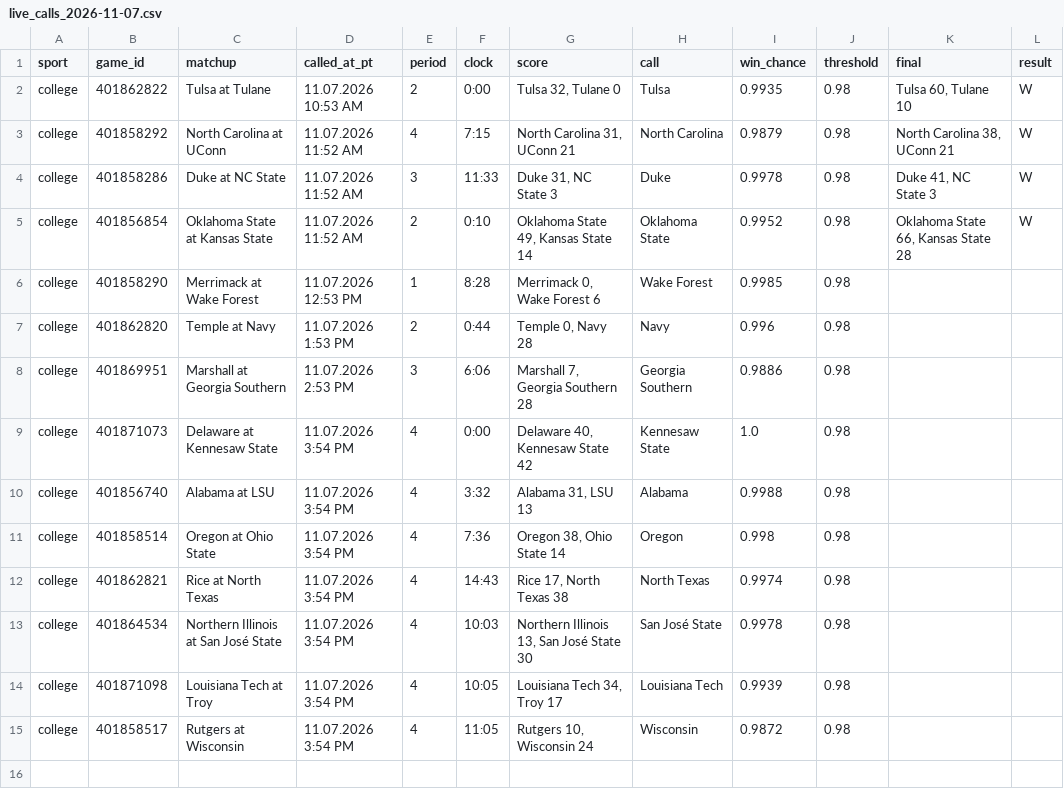
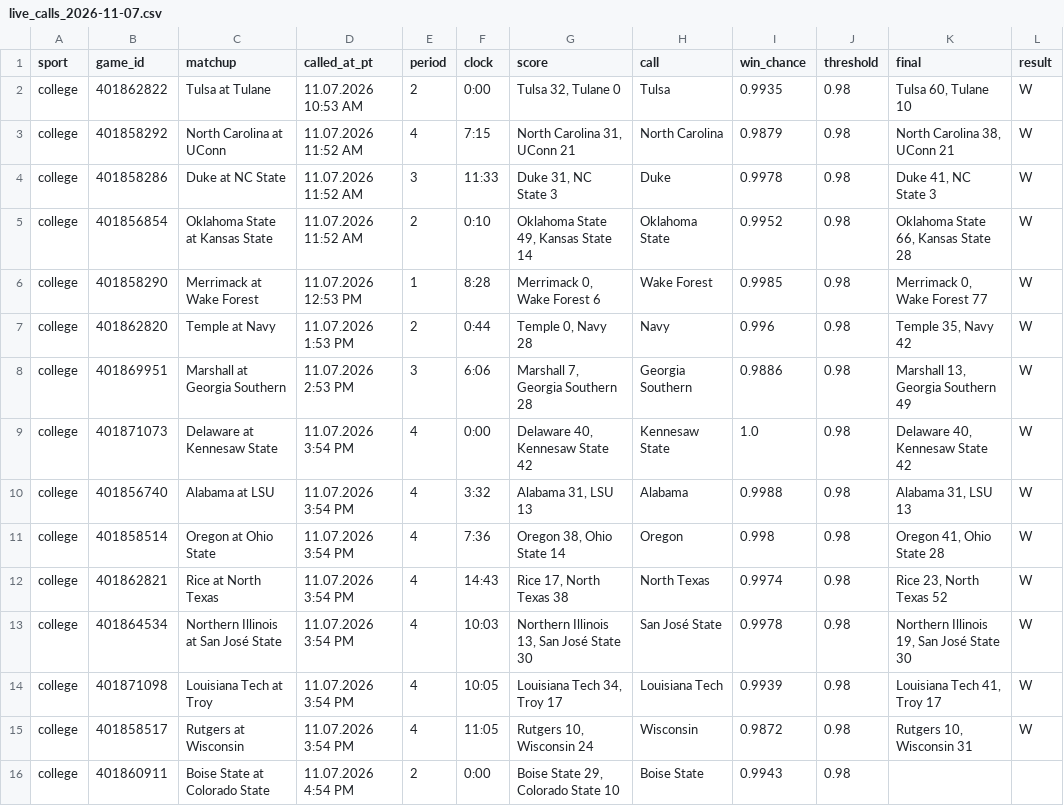
Before and after one commit to stardust1327/sports-engines, a CSV file: results/live_calls_2026-11-07.csv, drawn as a sheet.

```diff
--- a/results/live_calls_2026-11-07.csv
+++ b/results/live_calls_2026-11-07.csv
@@ -5,11 +5,12 @@ college,401858286,Duke at NC State,11.07.2026 11:52 AM,3,11:33,"Duke 31, NC Stat
 college,401856854,Oklahoma State at Kansas State,11.07.2026 11:52 AM,2,0:10,"Oklahoma State 49, Kansas State 14",Oklahoma State,0.9952,0.98,"Oklahoma State 66, Kansas State 28",W
-college,401858290,Merrimack at Wake Forest,11.07.2026 12:53 PM,1,8:28,"Merrimack 0, Wake Forest 6",Wake Forest,0.9985,0.98,,
-college,401862820,Temple at Navy,11.07.2026 1:53 PM,2,0:44,"Temple 0, Navy 28",Navy,0.996,0.98,,
-college,401869951,Marshall at Georgia Southern,11.07.2026 2:53 PM,3,6:06,"Marshall 7, Georgia Southern 28",Georgia Southern,0.9886,0.98,,
-college,401871073,Delaware at Kennesaw State,11.07.2026 3:54 PM,4,0:00,"Delaware 40, Kennesaw State 42",Kennesaw State,1.0,0.98,,
-college,401856740,Alabama at LSU,11.07.2026 3:54 PM,4,3:32,"Alabama 31, LSU 13",Alabama,0.9988,0.98,,
-college,401858514,Oregon at Ohio State,11.07.2026 3:54 PM,4,7:36,"Oregon 38, Ohio State 14",Oregon,0.998,0.98,,
-college,401862821,Rice at North Texas,11.07.2026 3:54 PM,4,14:43,"Rice 17, North Texas 38",North Texas,0.9974,0.98,,
-college,401864534,Northern Illinois at San José State,11.07.2026 3:54 PM,4,10:03,"Northern Illinois 13, San José State 30",San José State,0.9978,0.98,,
-college,401871098,Louisiana Tech at Troy,11.07.2026 3:54 PM,4,10:05,"Louisiana Tech 34, Troy 17",Louisiana Tech,0.9939,0.98,,
-college,401858517,Rutgers at Wisconsin,11.07.2026 3:54 PM,4,11:05,"Rutgers 10, Wisconsin 24",Wisconsin,0.9872,0.98,,
+college,401858290,Merrimack at Wake Forest,11.07.2026 12:53 PM,1,8:28,"Merrimack 0, Wake Forest 6",Wake Forest,0.9985,0.98,"Merrimack 0, Wake Forest 77",W
+college,401862820,Temple at Navy,11.07.2026 1:53 PM,2,0:44,"Temple 0, Navy 28",Navy,0.996,0.98,"Temple 35, Navy 42",W
+college,401869951,Marshall at Georgia Southern,11.07.2026 2:53 PM,3,6:06,"Marshall 7, Georgia Southern 28",Georgia Southern,0.9886,0.98,"Marshall 13, Georgia Southern 49",W
+college,401871073,Delaware at Kennesaw State,11.07.2026 3:54 PM,4,0:00,"Delaware 40, Kennesaw State 42",Kennesaw State,1.0,0.98,"Delaware 40, Kennesaw State 42",W
+college,401856740,Alabama at LSU,11.07.2026 3:54 PM,4,3:32,"Alabama 31, LSU 13",Alabama,0.9988,0.98,"Alabama 31, LSU 13",W
+college,401858514,Oregon at Ohio State,11.07.2026 3:54 PM,4,7:36,"Oregon 38, Ohio State 14",Oregon,0.998,0.98,"Oregon 41, Ohio State 28",W
+college,401862821,Rice at North Texas,11.07.2026 3:54 PM,4,14:43,"Rice 17, North Texas 38",North Texas,0.9974,0.98,"Rice 23, North Texas 52",W
+college,401864534,Northern Illinois at San José State,11.07.2026 3:54 PM,4,10:03,"Northern Illinois 13, San José State 30",San José State,0.9978,0.98,"Northern Illinois 19, San José State 30",W
+college,401871098,Louisiana Tech at Troy,11.07.2026 3:54 PM,4,10:05,"Louisiana Tech 34, Troy 17",Louisiana Tech,0.9939,0.98,"Louisiana Tech 41, Troy 17",W
+college,401858517,Rutgers at Wisconsin,11.07.2026 3:54 PM,4,11:05,"Rutgers 10, Wisconsin 24",Wisconsin,0.9872,0.98,"Rutgers 10, Wisconsin 31",W
+college,401860911,Boise State at Colorado State,11.07.2026 4:54 PM,2,0:00,"Boise State 29, Colorado State 10",Boise State,0.9943,0.98,,
```
